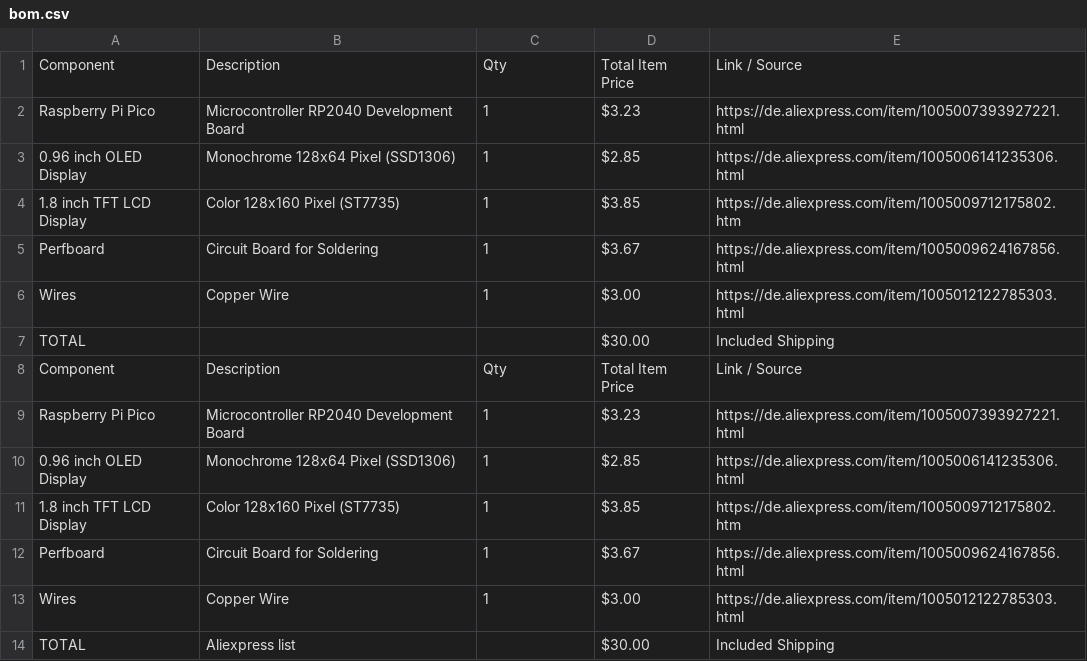
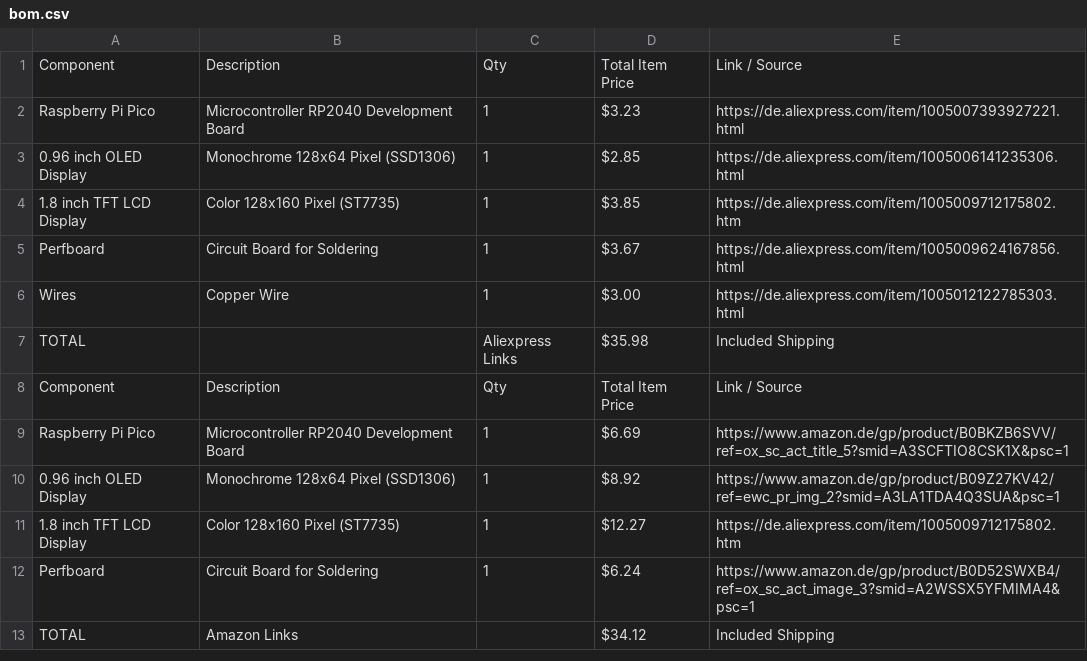
Before and after one commit to LeonOmo/The-Displays, a CSV file: bom.csv, drawn as a sheet.

Commit message:
Update bom.csv

```diff
--- a/bom.csv
+++ b/bom.csv
@@ -6,9 +6,8 @@ Perfboard,Circuit Board for Soldering,1,$3.67,https://de.aliexpress.com/item/100
 Wires,Copper Wire,1,$3.00,https://de.aliexpress.com/item/1005012122785303.html
-TOTAL,,, $30.00,Included Shipping
+TOTAL,,Aliexpress Links, $35.98,Included Shipping
 Component,Description,Qty,Total Item Price,Link / Source
-Raspberry Pi Pico,Microcontroller RP2040 Development Board,1,$3.23,https://de.aliexpress.com/item/1005007393927221.html
-0.96 inch OLED Display,Monochrome 128x64 Pixel (SSD1306),1,$2.85,https://de.aliexpress.com/item/1005006141235306.html
-1.8 inch TFT LCD Display,Color 128x160 Pixel (ST7735),1,$3.85,https://de.aliexpress.com/item/1005009712175802.htm
-Perfboard,Circuit Board for Soldering,1,$3.67,https://de.aliexpress.com/item/1005009624167856.html
-Wires,Copper Wire,1,$3.00,https://de.aliexpress.com/item/1005012122785303.html
-TOTAL,Aliexpress list,, $30.00,Included Shipping
+Raspberry Pi Pico,Microcontroller RP2040 Development Board,1,$6.69,https://www.amazon.de/gp/product/B0BKZB6SVV/ref=ox_sc_act_title_5?smid=A3SCFTIO8CSK1X&psc=1
+0.96 inch OLED Display,Monochrome 128x64 Pixel (SSD1306),1,$8.92,https://www.amazon.de/gp/product/B09Z27KV42/ref=ewc_pr_img_2?smid=A3LA1TDA4Q3SUA&psc=1
+1.8 inch TFT LCD Display,Color 128x160 Pixel (ST7735),1,$12.27,https://de.aliexpress.com/item/1005009712175802.htm
+Perfboard,Circuit Board for Soldering,1,$6.24,https://www.amazon.de/gp/product/B0D52SWXB4/ref=ox_sc_act_image_3?smid=A2WSSX5YFMIMA4&psc=1
+TOTAL,Amazon Links,, $34.12,Included Shipping
```
